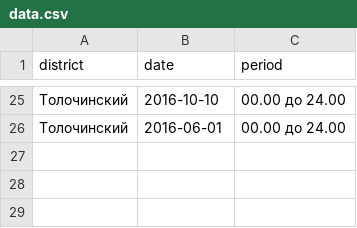
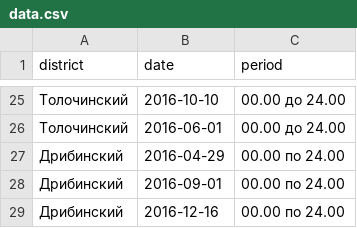
Before and after one commit to opendataby/alkogol, a CSV file: data/data.csv, drawn as a sheet; only a part is shown, gaps mark what is left out; the diff names each change by its address in the sheet, - before the commit and + after, or states it on an @@ line.

Commit message:
Добавить новые данные.

```diff
--- a/data/data.csv
+++ b/data/data.csv
+row 27: Дрибинский | 2016-04-29 | 00.00 по 24.00
+row 28: Дрибинский | 2016-09-01 | 00.00 по 24.00
+row 29: Дрибинский | 2016-12-16 | 00.00 по 24.00
```
